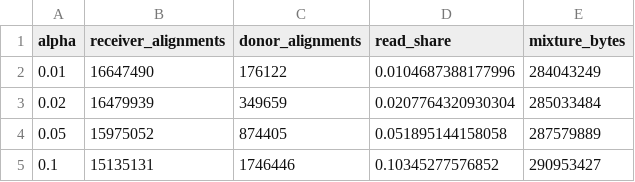
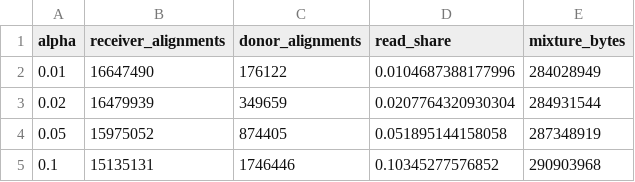
Before and after one commit to RGenomicsETL/duckhts, a CSV file: benchmarks/results/roh-truth-mixtures/mixture_reads.csv, drawn as a sheet.

```diff
--- a/benchmarks/results/roh-truth-mixtures/mixture_reads.csv
+++ b/benchmarks/results/roh-truth-mixtures/mixture_reads.csv
@@ -1,5 +1,5 @@
 "alpha","receiver_alignments","donor_alignments","read_share","mixture_bytes"
-0.01,16647490,176122,0.0104687388177996,284043249
-0.02,16479939,349659,0.0207764320930304,285033484
-0.05,15975052,874405,0.051895144158058,287579889
-0.1,15135131,1746446,0.10345277576852,290953427
+0.01,16647490,176122,0.0104687388177996,284028949
+0.02,16479939,349659,0.0207764320930304,284931544
+0.05,15975052,874405,0.051895144158058,287348919
+0.1,15135131,1746446,0.10345277576852,290903968
```
Also changed, not shown: benchmarks/results/roh-truth-mixtures/mixture_metadata.csv, benchmarks/results/roh-truth-mixtures/mixture_observations.csv, 17 other files.
